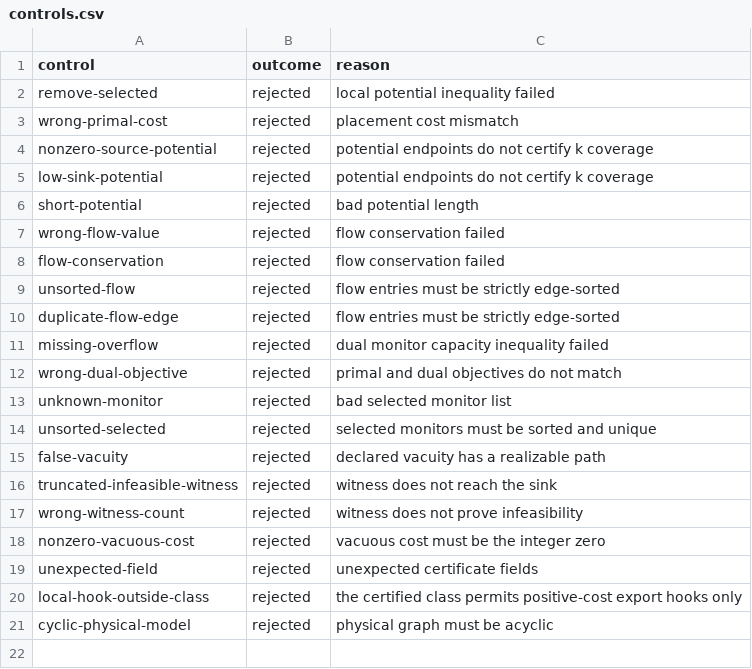
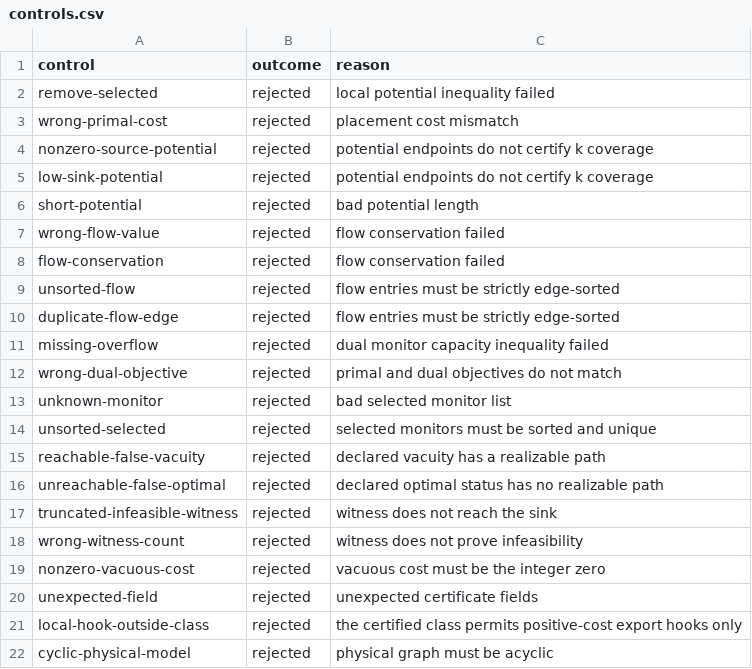
Before and after one commit to Haoyi-Zhang/VisibilityPlace, a CSV file: results/campaign/controls.csv, drawn as a sheet.

```diff
--- a/results/campaign/controls.csv
+++ b/results/campaign/controls.csv
@@ -14,3 +14,4 @@ unknown-monitor,rejected,bad selected monitor list
 unsorted-selected,rejected,selected monitors must be sorted and unique
-false-vacuity,rejected,declared vacuity has a realizable path
+reachable-false-vacuity,rejected,declared vacuity has a realizable path
+unreachable-false-optimal,rejected,declared optimal status has no realizable path
 truncated-infeasible-witness,rejected,witness does not reach the sink
```
Also changed, not shown: claim_evidence_ledger.csv, results/campaign/cases.csv, 37 other files.
